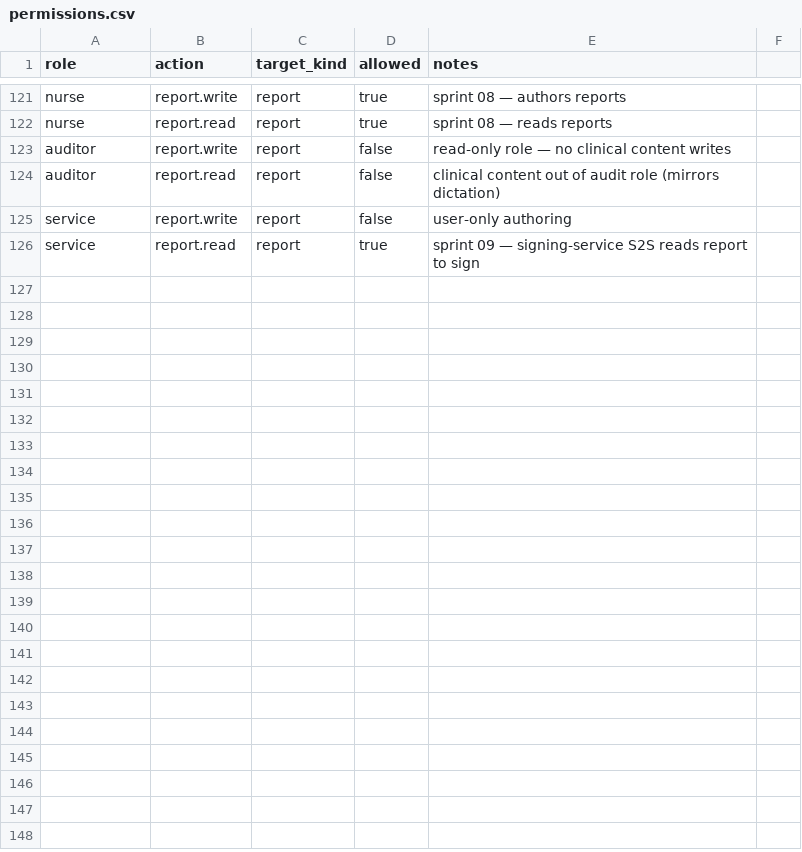
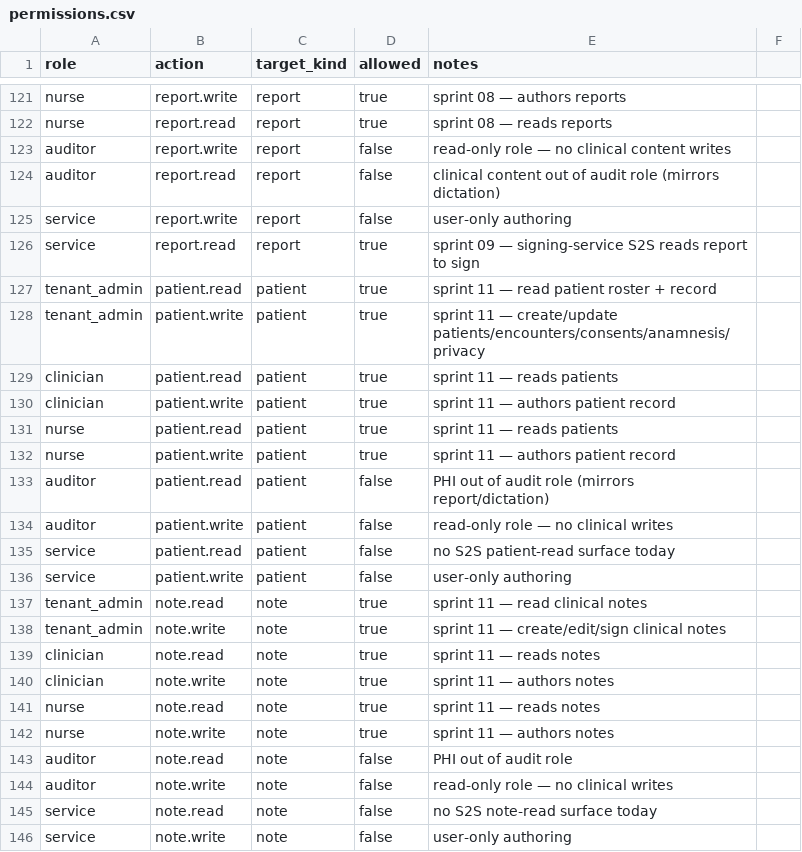
Before and after one commit to vpu2301/dictate, a CSV file: medical-dictation-backend/docs/auth/permissions.csv, drawn as a sheet; only a part is shown, gaps mark what is left out; the diff names each change by its address in the sheet, - before the commit and + after, or states it on an @@ line.

Commit message:
Patients

```diff
--- a/medical-dictation-backend/docs/auth/permissions.csv
+++ b/medical-dictation-backend/docs/auth/permissions.csv
+row 127: tenant_admin | patient.read | patient | true | sprint 11 — read patient roster + record
+row 128: tenant_admin | patient.write | patient | true | sprint 11 — create/update patients/encounters/consents/anamnesis/privacy
+row 129: clinician | patient.read | patient | true | sprint 11 — reads patients
+row 130: clinician | patient.write | patient | true | sprint 11 — authors patient record
+row 131: nurse | patient.read | patient | true | sprint 11 — reads patients
+row 132: nurse | patient.write | patient | true | sprint 11 — authors patient record
+row 133: auditor | patient.read | patient | false | PHI out of audit role (mirrors report/dictation)
+row 134: auditor | patient.write | patient | false | read-only role — no clinical writes
+row 135: service | patient.read | patient | false | no S2S patient-read surface today
+row 136: service | patient.write | patient | false | user-only authoring
+row 137: tenant_admin | note.read | note | true | sprint 11 — read clinical notes
+row 138: tenant_admin | note.write | note | true | sprint 11 — create/edit/sign clinical notes
+row 139: clinician | note.read | note | true | sprint 11 — reads notes
+row 140: clinician | note.write | note | true | sprint 11 — authors notes
+row 141: nurse | note.read | note | true | sprint 11 — reads notes
+row 142: nurse | note.write | note | true | sprint 11 — authors notes
+row 143: auditor | note.read | note | false | PHI out of audit role
+row 144: auditor | note.write | note | false | read-only role — no clinical writes
+row 145: service | note.read | note | false | no S2S note-read surface today
+row 146: service | note.write | note | false | user-only authoring
```
Also changed, not shown: 44 other files.
